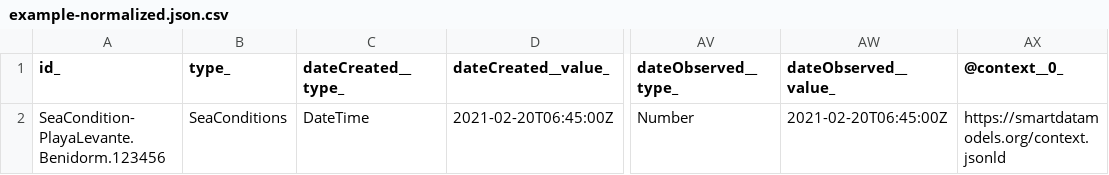
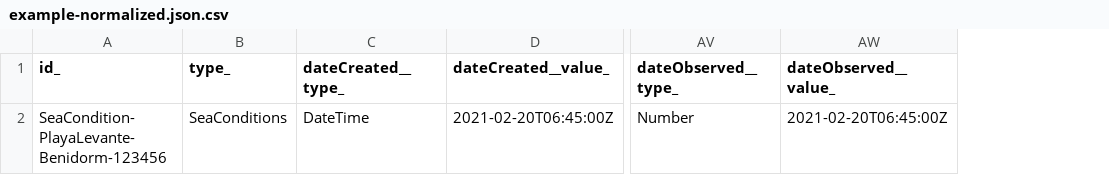
Before and after one commit to smart-data-models/dataModel.Weather, a CSV file: SeaConditions/examples/example-normalized.json.csv, drawn as a sheet; only a part is shown, gaps mark what is left out; the diff names each change by its address in the sheet, - before the commit and + after, or states it on an @@ line.

Commit message:
Exported example to csv example-normalized.json

```diff
--- a/SeaConditions/examples/example-normalized.json.csv
+++ b/SeaConditions/examples/example-normalized.json.csv
-column AX (@context__0_), row 2: https://smartdatamodels.org/context.jsonld
-A2 (id_): SeaCondition-PlayaLevante.Benidorm.123456
+A2 (id_): SeaCondition-PlayaLevante-Benidorm-123456
```
